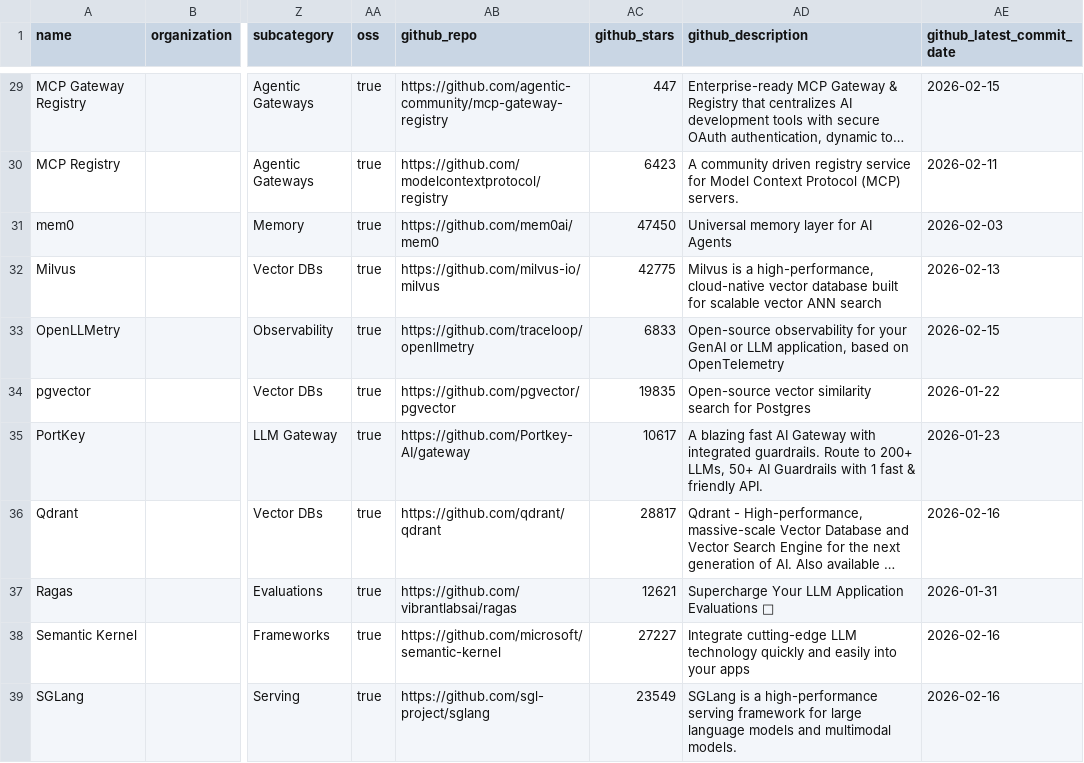
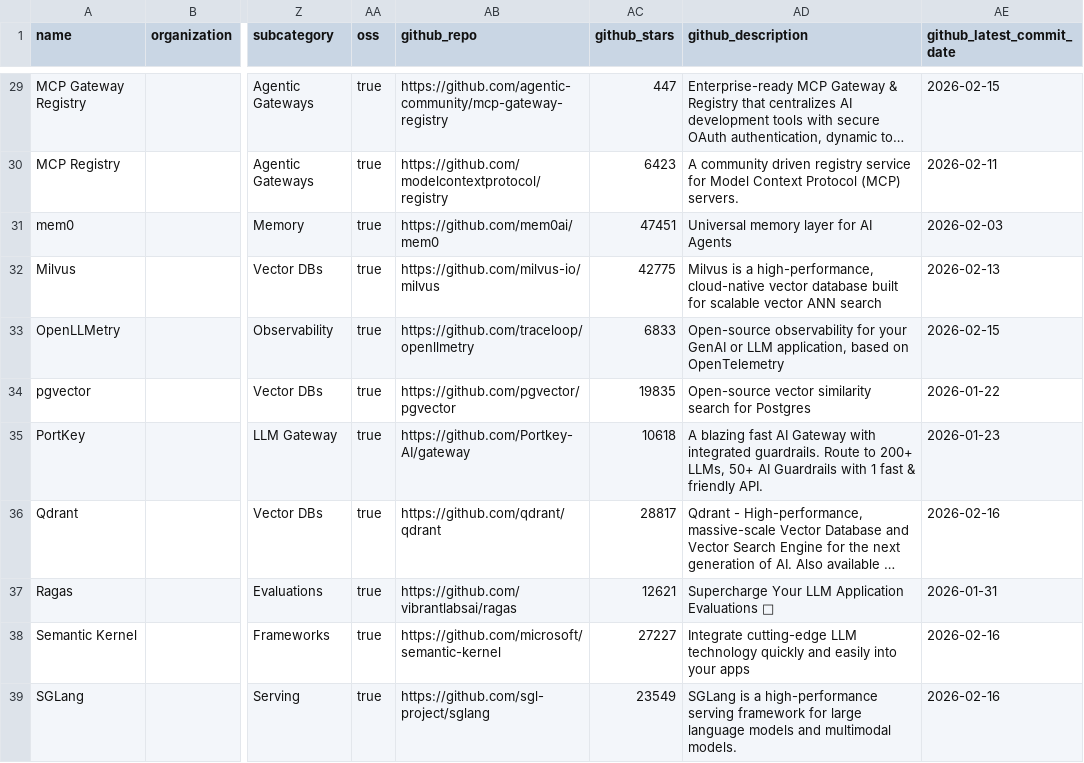
Before and after one commit to agentic-community/agentic-landscape, a CSV file: docs/items.csv, drawn as a sheet; only a part is shown, gaps mark what is left out; long unchanged cells end in …; the diff covers the shown part only; the diff names each change by its address in the sheet, - before the commit and + after, or states it on an @@ line.

```diff
--- a/docs/items.csv
+++ b/docs/items.csv
-AC31 (github_stars): 47450
+AC31 (github_stars): 47451
-AC35 (github_stars): 10617
+AC35 (github_stars): 10618
```
Also changed, not shown: 16 edited cells elsewhere in this file, 23 other files.
